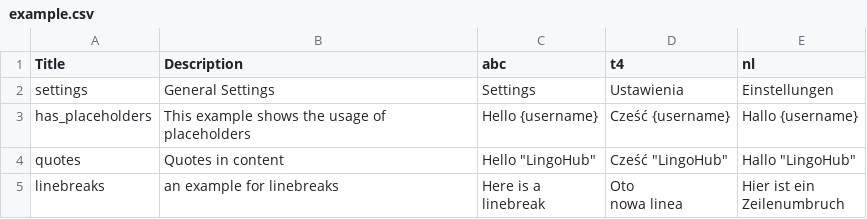
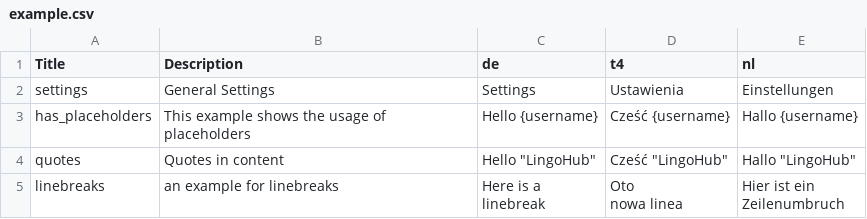
Before and after one commit to sebwim/test, a CSV file: CSV/example.csv, drawn as a sheet.

```diff
--- a/CSV/example.csv
+++ b/CSV/example.csv
@@ -1,2 +1,2 @@
-"Title","Description","abc","t4","nl"
+"Title","Description","de","t4","nl"
 "settings","General Settings","Settings","Ustawienia","Einstellungen"
```
